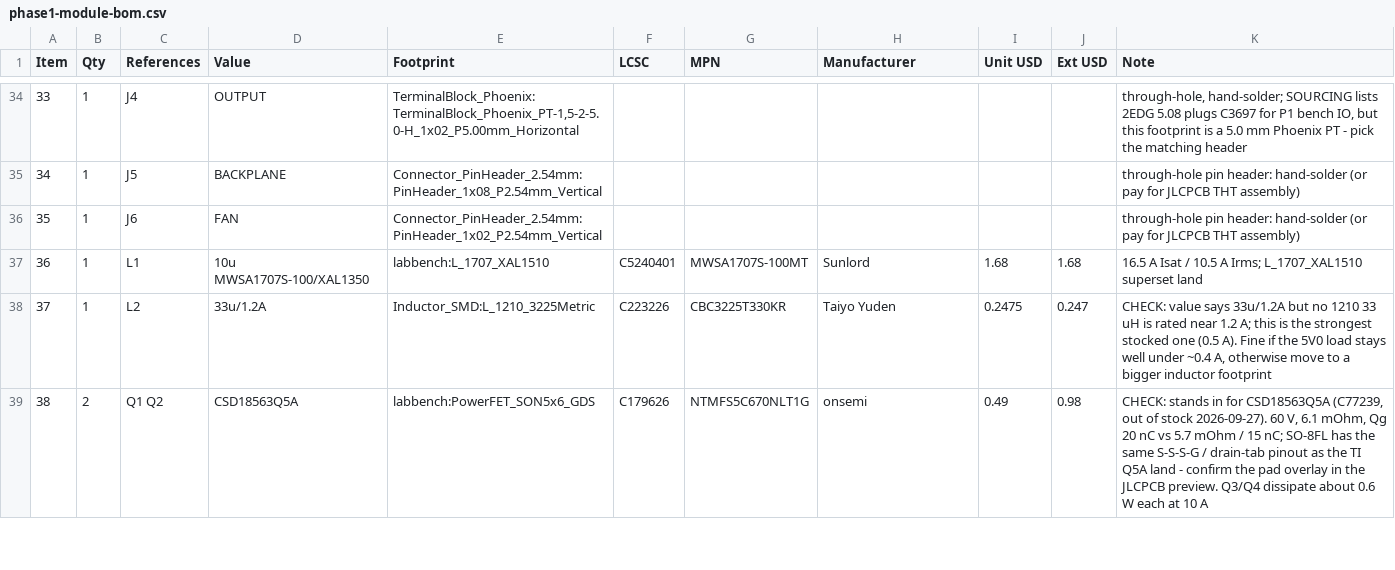
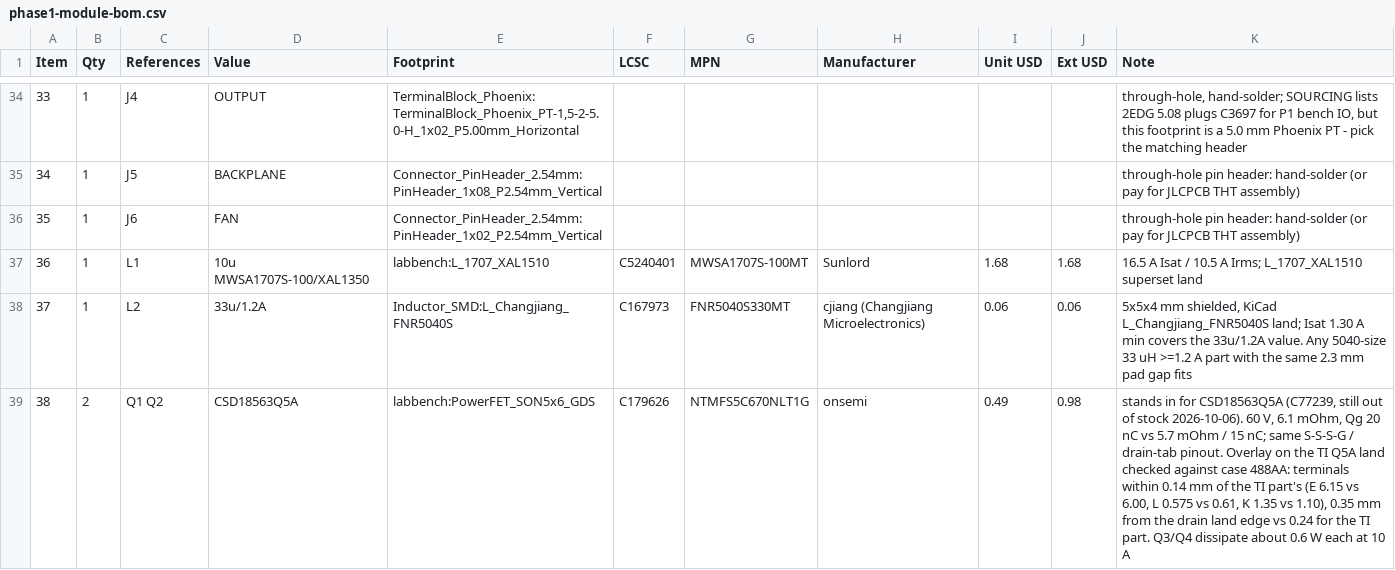
Before and after one commit to udaravima/Lab_Bench, a CSV file: hardware/phase1-module/bom/phase1-module-bom.csv, drawn as a sheet; only a part is shown, gaps mark what is left out; the diff covers the shown part only.

```diff
--- a/hardware/phase1-module/bom/phase1-module-bom.csv
+++ b/hardware/phase1-module/bom/phase1-module-bom.csv
@@ -37,3 +37,3 @@ Item,Qty,References,Value,Footprint,LCSC,MPN,Manufacturer,Unit USD,Ext USD,Note
 36,1,L1,10u MWSA1707S-100/XAL1350,labbench:L_1707_XAL1510,C5240401,MWSA1707S-100MT,Sunlord,1.68,1.68,16.5 A Isat / 10.5 A Irms; L_1707_XAL1510 superset land
-37,1,L2,33u/1.2A,Inductor_SMD:L_1210_3225Metric,C223226,CBC3225T330KR,Taiyo Yuden,0.2475,0.247,"CHECK: value says 33u/1.2A but no 1210 33 uH is rated near 1.2 A; this is the strongest stocked one (0.5 A). Fine if the 5V0 load stays well under ~0.4 A, otherwise move to a bigger inductor footprint"
-38,2,Q1 Q2,CSD18563Q5A,labbench:PowerFET_SON5x6_GDS,C179626,NTMFS5C670NLT1G,onsemi,0.49,0.98,"CHECK: stands in for CSD18563Q5A (C77239, out of stock 2026-09-27). 60 V, 6.1 mOhm, Qg 20 nC vs 5.7 mOhm / 15 nC; SO-8FL has the same S-S-S-G / drain-tab pinout as the TI Q5A land - confirm the pad overlay in the JLCPCB preview. Q3/Q4 dissipate about 0.6 W each at 10 A"
+37,1,L2,33u/1.2A,Inductor_SMD:L_Changjiang_FNR5040S,C167973,FNR5040S330MT,cjiang (Changjiang Microelectronics),0.06,0.06,"5x5x4 mm shielded, KiCad L_Changjiang_FNR5040S land; Isat 1.30 A min covers the 33u/1.2A value. Any 5040-size 33 uH >=1.2 A part with the same 2.3 mm pad gap fits"
+38,2,Q1 Q2,CSD18563Q5A,labbench:PowerFET_SON5x6_GDS,C179626,NTMFS5C670NLT1G,onsemi,0.49,0.98,"stands in for CSD18563Q5A (C77239, still out of stock 2026-10-06). 60 V, 6.1 mOhm, Qg 20 nC vs 5.7 mOhm / 15 nC; same S-S-S-G / drain-tab pinout. Overlay on the TI Q5A land checked against case 488AA: terminals within 0.14 mm of the TI part's (E 6.15 vs 6.00, L 0.575 vs 0.61, K 1.35 vs 1.10), 0.35 mm from the drain land edge vs 0.24 for the TI part. Q3/Q4 dissipate about 0.6 W each at 10 A"
```
Also changed, not shown: 8 edited cells elsewhere in this file, hardware/phase1-module/bom/phase1-module-cpl.csv, hardware/phase1-module/bom/phase1-module-jlcpcb.csv, 26 other files.
